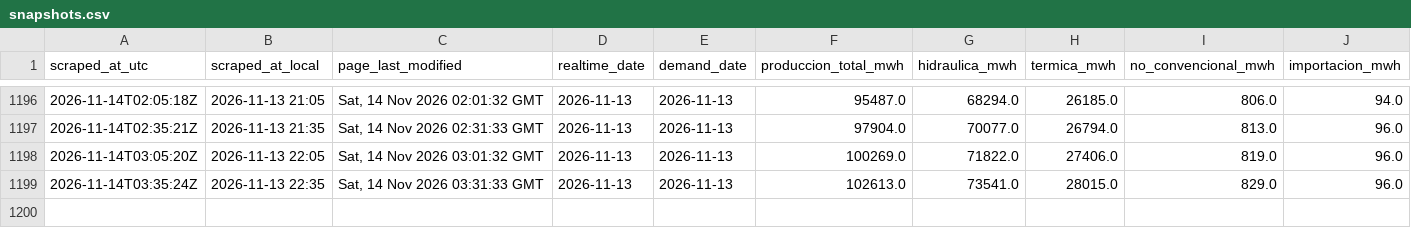
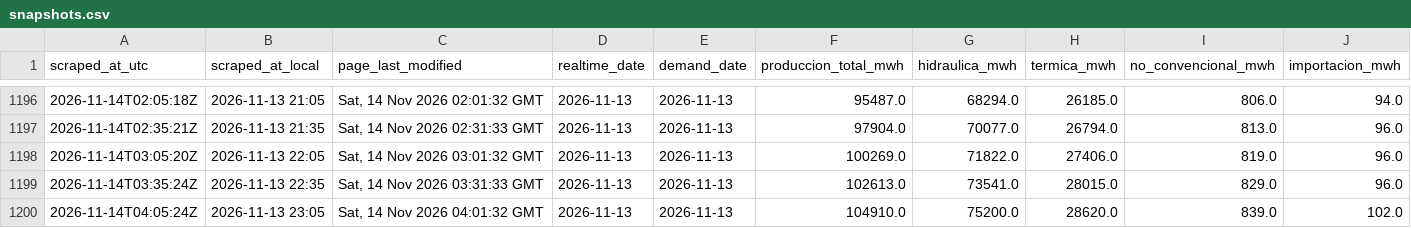
Before and after one commit to pabesjimenez/cenace-monitor, a CSV file: data/snapshots.csv, drawn as a sheet; only a part is shown, gaps mark what is left out; rows hold the shown columns only; the diff names each change by its address in the sheet, - before the commit and + after, or states it on an @@ line.

```diff
--- a/data/snapshots.csv
+++ b/data/snapshots.csv
+row 1200: 2026-11-14T04:05:24Z | 2026-11-13 23:05 | Sat, 14 Nov 2026 04:01:32 GMT | 2026-11-13 | 2026-11-13 | 104910.0 | 75200.0 | 28620.0 | 839.0 | 102.0
```
Also changed, not shown: data/annual_asof.csv, data/curve_realtime.csv, 12 other files.
